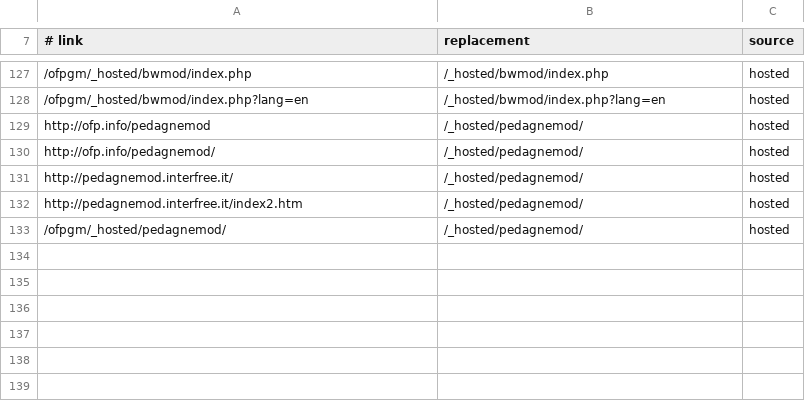
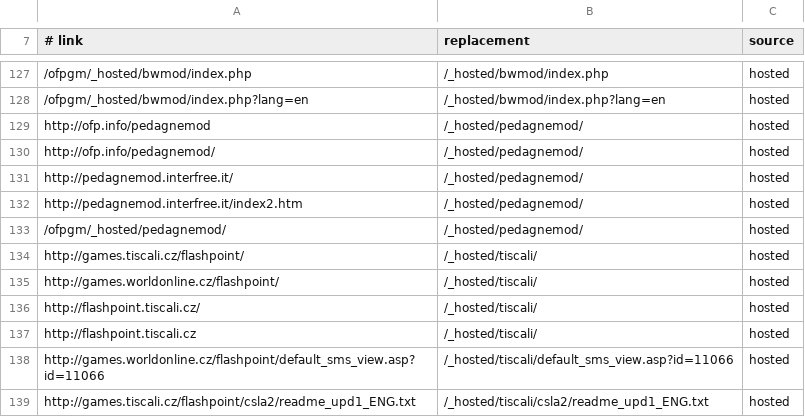
Before and after one commit to ofpisnotdead-com/ofpr.info, a TSV file: db/replaced_links.tsv, drawn as a sheet; only a part is shown, gaps mark what is left out; the diff names each change by its address in the sheet, - before the commit and + after, or states it on an @@ line.

Commit message:
Serve the Czech Flashpoint section of Tiscali Games at /_hosted/tiscali
The section is rebuilt from its ASP source and its Wayback captures. Old `.asp` addresses with no page of their own lead to the front page, as `.php` ones do, and the stories that linked the section lead there again.

```diff
--- a/db/replaced_links.tsv
+++ b/db/replaced_links.tsv
+row 134: http://games.tiscali.cz/flashpoint/ | /_hosted/tiscali/ | hosted
+row 135: http://games.worldonline.cz/flashpoint/ | /_hosted/tiscali/ | hosted
+row 136: http://flashpoint.tiscali.cz/ | /_hosted/tiscali/ | hosted
+row 137: http://flashpoint.tiscali.cz | /_hosted/tiscali/ | hosted
+row 138: http://games.worldonline.cz/flashpoint/default_sms_view.asp?id=11066 | /_hosted/tiscali/default_sms_view.asp?id=11066 | hosted
+row 139: http://games.tiscali.cz/flashpoint/csla2/readme_upd1_ENG.txt | /_hosted/tiscali/csla2/readme_upd1_ENG.txt | hosted
```
Also changed, not shown: 3 other files.
